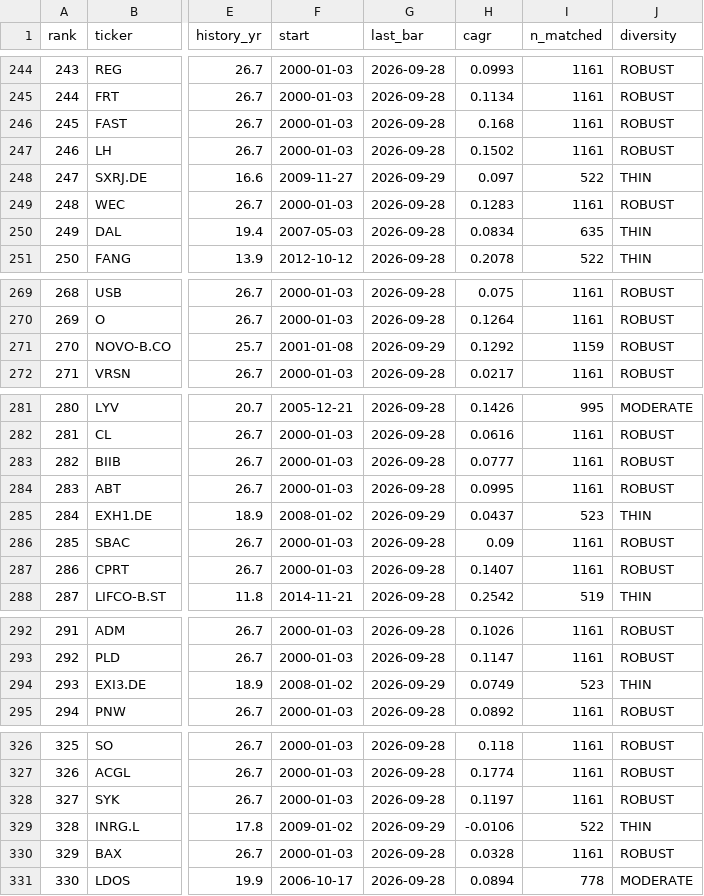
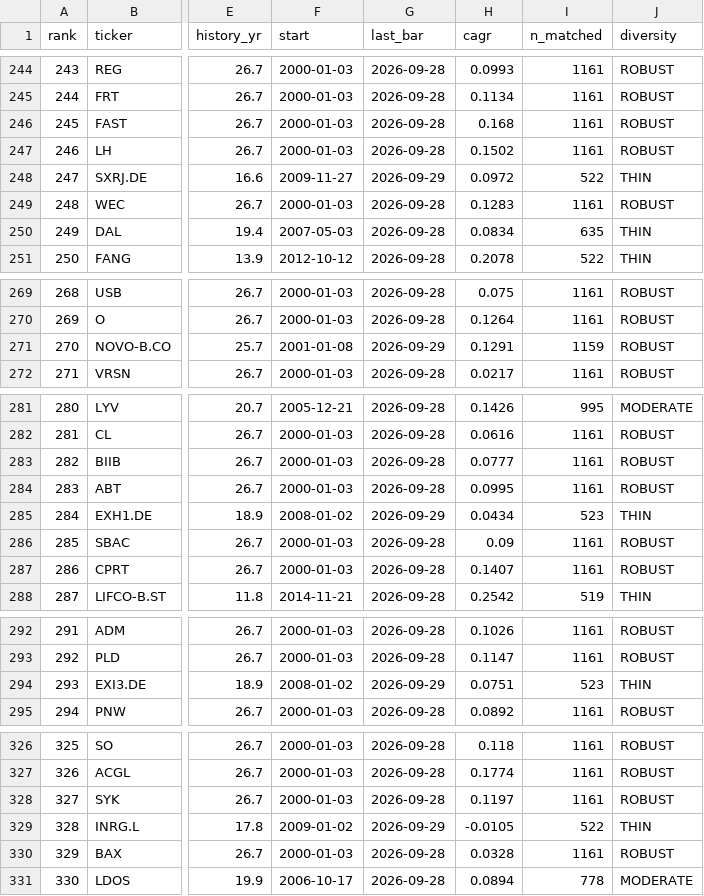
Before and after one commit to LukasGLars/asset_universe, a CSV file: universe_screen_results.csv, drawn as a sheet; only a part is shown, gaps mark what is left out; the diff covers the shown part only; the diff names each change by its address in the sheet, - before the commit and + after, or states it on an @@ line.

```diff
--- a/universe_screen_results.csv
+++ b/universe_screen_results.csv
-H248 (cagr): 0.097
+H248 (cagr): 0.0972
-H271 (cagr): 0.1292
+H271 (cagr): 0.1291
-H285 (cagr): 0.0437
+H285 (cagr): 0.0434
-H294 (cagr): 0.0749
+H294 (cagr): 0.0751
-H329 (cagr): -0.0106
+H329 (cagr): -0.0105
```
Also changed, not shown: 10 edited cells elsewhere in this file.
